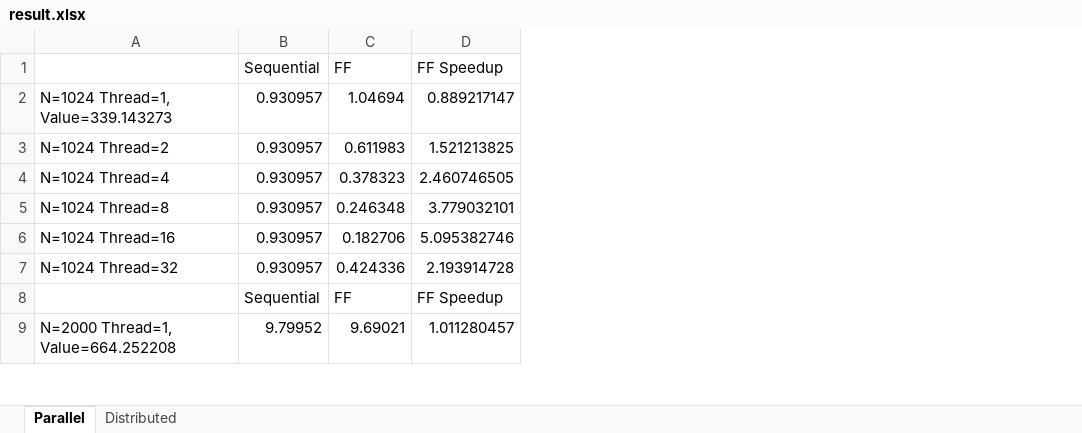
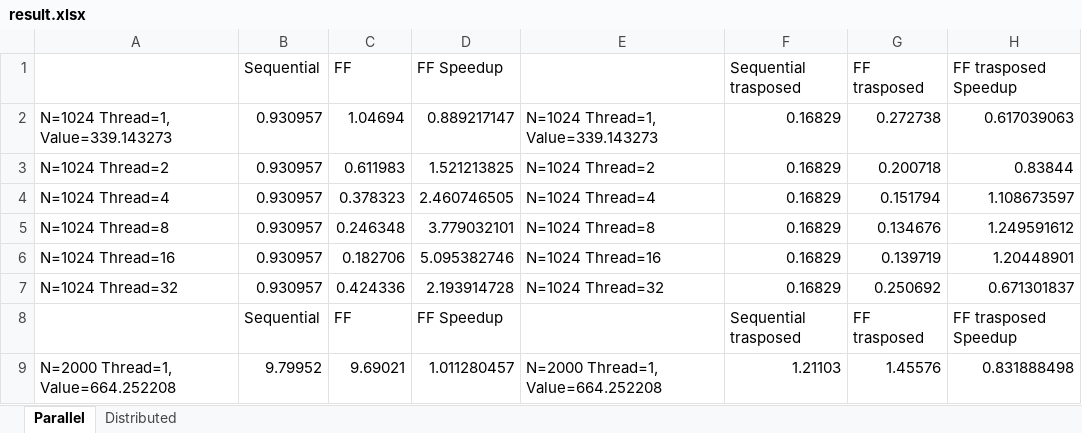
Before and after one commit to Benocci/SPM, an Excel workbook: ExamProject/result.xlsx, sheet Parallel, drawn as a sheet; only a part is shown; values as stored, in another font and other column widths than the file's, no borders; the diff names each change by its address in the sheet, - before the commit and + after, or states it on an @@ line.

```diff
--- a/ExamProject/result.xlsx (sheet Parallel)
+++ b/ExamProject/result.xlsx (sheet Parallel)
+column E, rows 2-9: N=1024 Thread=1, Value=339.143273 | N=1024 Thread=2 | N=1024 Thread=4 | N=1024 Thread=8 | N=1024 Thread=16 | N=1024 Thread=32 |  | N=2000 Thread=1, Value=664.252208
+column F (Sequential trasposed), rows 2-9: 0.16829 | 0.16829 | 0.16829 | 0.16829 | 0.16829 | 0.16829 | Sequential trasposed | 1.21103
+column G (FF trasposed), rows 2-9: 0.272738 | 0.200718 | 0.151794 | 0.134676 | 0.139719 | 0.250692 | FF trasposed | 1.45576
+column H (FF trasposed Speedup), rows 2-9: 0.617039063 | 0.83844 | 1.108673597 | 1.249591612 | 1.20448901 | 0.671301837 | FF trasposed Speedup | 0.831888498
```
Also changed, not shown: 3 other files.
